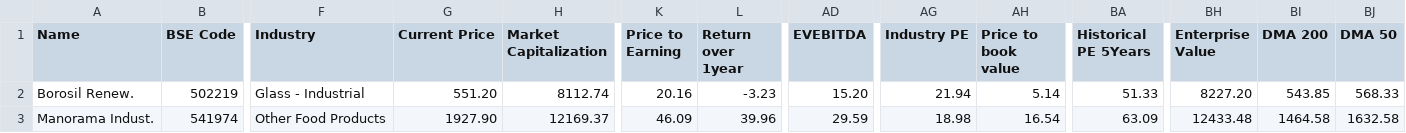
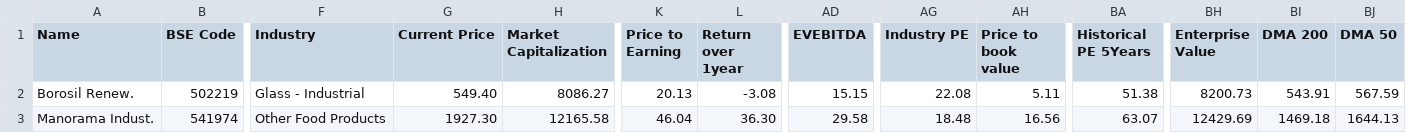
Before and after one commit to radhevrishi/market-cockpit, a CSV file: frontend/public/data/screener/multibagger-like-acutaasatlantadee-dev.csv, drawn as a sheet; only a part is shown, gaps mark what is left out; the diff covers the shown part only; the diff names each change by its address in the sheet, - before the commit and + after, or states it on an @@ line.

```diff
--- a/frontend/public/data/screener/multibagger-like-acutaasatlantadee-dev.csv
+++ b/frontend/public/data/screener/multibagger-like-acutaasatlantadee-dev.csv
-G2 (Current Price): 551.20
+G2 (Current Price): 549.40
-H2 (Market Capitalization): 8112.74
+H2 (Market Capitalization): 8086.27
-K2 (Price to Earning): 20.16
+K2 (Price to Earning): 20.13
-L2 (Return over 1year): -3.23
+L2 (Return over 1year): -3.08
-AD2 (EVEBITDA): 15.20
+AD2 (EVEBITDA): 15.15
-AG2 (Industry PE): 21.94
+AG2 (Industry PE): 22.08
-AH2 (Price to book value): 5.14
+AH2 (Price to book value): 5.11
-BA2 (Historical PE 5Years): 51.33
+BA2 (Historical PE 5Years): 51.38
-BH2 (Enterprise Value): 8227.20
+BH2 (Enterprise Value): 8200.73
-BI2 (DMA 200): 543.85
+BI2 (DMA 200): 543.91
-BJ2 (DMA 50): 568.33
+BJ2 (DMA 50): 567.59
-G3 (Current Price): 1927.90
+G3 (Current Price): 1927.30
-H3 (Market Capitalization): 12169.37
+H3 (Market Capitalization): 12165.58
-K3 (Price to Earning): 46.09
+K3 (Price to Earning): 46.04
-L3 (Return over 1year): 39.96
+L3 (Return over 1year): 36.30
-AD3 (EVEBITDA): 29.59
+AD3 (EVEBITDA): 29.58
-AG3 (Industry PE): 18.98
+AG3 (Industry PE): 18.48
-AH3 (Price to book value): 16.54
+AH3 (Price to book value): 16.56
-BA3 (Historical PE 5Years): 63.09
+BA3 (Historical PE 5Years): 63.07
-BH3 (Enterprise Value): 12433.48
+BH3 (Enterprise Value): 12429.69
-BI3 (DMA 200): 1464.58
+BI3 (DMA 200): 1469.18
-BJ3 (DMA 50): 1632.58
+BJ3 (DMA 50): 1644.13
```
Also changed, not shown: 1 removed row and 35 edited cells elsewhere in this file, frontend/public/data/screener/great-results-and-pullback.csv, frontend/public/data/screener/lowequitycapital.csv, 20 other files.
